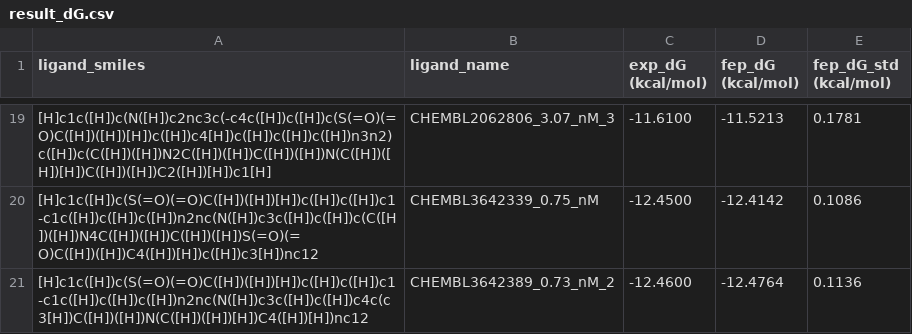
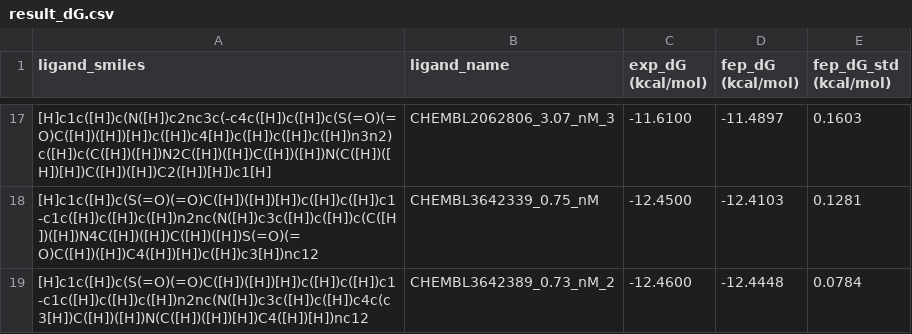
Before and after one commit to dptech-corp/Uni-FEP-Benchmarks, a CSV file: uni_fep_benchmarks/ChEMBL|JAK2|CHEMBL3707950|g3/result_dG.csv, drawn as a sheet; only a part is shown, gaps mark what is left out; the diff covers the shown part only.

```diff
--- a/uni_fep_benchmarks/ChEMBL|JAK2|CHEMBL3707950|g3/result_dG.csv
+++ b/uni_fep_benchmarks/ChEMBL|JAK2|CHEMBL3707950|g3/result_dG.csv
@@ -19,3 +17,3 @@ ligand_smiles,ligand_name,exp_dG (kcal/mol),fep_dG (kcal/mol),fep_dG_std (kcal/m
-[H]c1c([H])c(N([H])c2nc3c(-c4c([H])c([H])c(S(=O)(=O)C([H])([H])[H])c([H])c4[H])c([H])c([H])c([H])n3n2)c([H])c(C([H])([H])N2C([H])([H])C([H])([H])N(C([H])([H])[H])C([H])([H])C2([H])[H])c1[H],CHEMBL2062806_3.07_nM_3,-11.6100,-11.5213,0.1781
-[H]c1c([H])c(S(=O)(=O)C([H])([H])[H])c([H])c([H])c1-c1c([H])c([H])c([H])n2nc(N([H])c3c([H])c([H])c(C([H])([H])N4C([H])([H])C([H])([H])S(=O)(=O)C([H])([H])C4([H])[H])c([H])c3[H])nc12,CHEMBL3642339_0.75_nM,-12.4500,-12.4142,0.1086
-[H]c1c([H])c(S(=O)(=O)C([H])([H])[H])c([H])c([H])c1-c1c([H])c([H])c([H])n2nc(N([H])c3c([H])c([H])c4c(c3[H])C([H])([H])N(C([H])([H])[H])C4([H])[H])nc12,CHEMBL3642389_0.73_nM_2,-12.4600,-12.4764,0.1136
+[H]c1c([H])c(N([H])c2nc3c(-c4c([H])c([H])c(S(=O)(=O)C([H])([H])[H])c([H])c4[H])c([H])c([H])c([H])n3n2)c([H])c(C([H])([H])N2C([H])([H])C([H])([H])N(C([H])([H])[H])C([H])([H])C2([H])[H])c1[H],CHEMBL2062806_3.07_nM_3,-11.6100,-11.4897,0.1603
+[H]c1c([H])c(S(=O)(=O)C([H])([H])[H])c([H])c([H])c1-c1c([H])c([H])c([H])n2nc(N([H])c3c([H])c([H])c(C([H])([H])N4C([H])([H])C([H])([H])S(=O)(=O)C([H])([H])C4([H])[H])c([H])c3[H])nc12,CHEMBL3642339_0.75_nM,-12.4500,-12.4103,0.1281
+[H]c1c([H])c(S(=O)(=O)C([H])([H])[H])c([H])c([H])c1-c1c([H])c([H])c([H])n2nc(N([H])c3c([H])c([H])c4c(c3[H])C([H])([H])N(C([H])([H])[H])C4([H])[H])nc12,CHEMBL3642389_0.73_nM_2,-12.4600,-12.4448,0.0784
```
Also changed, not shown: 4 added rows, 6 removed rows and 22 edited cells elsewhere in this file, uni_fep_benchmarks/Activity_Cliff|ChEMBL|JAK2|CHEMBL3707950|g3/summary.csv, 4 other files.
